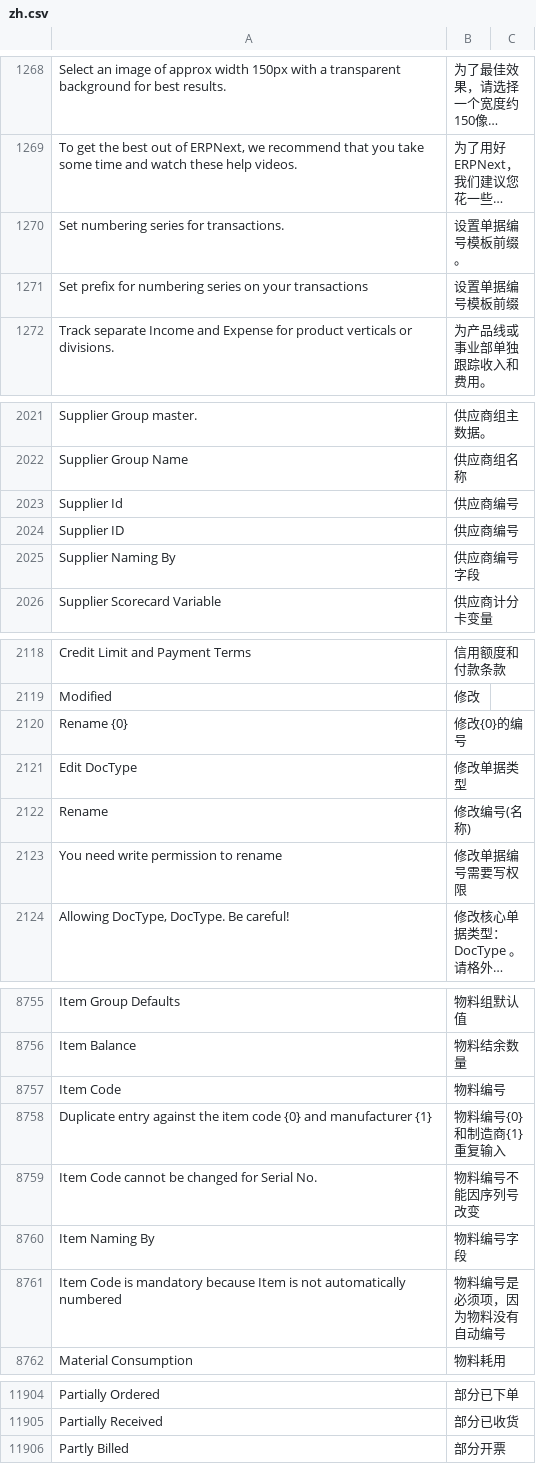
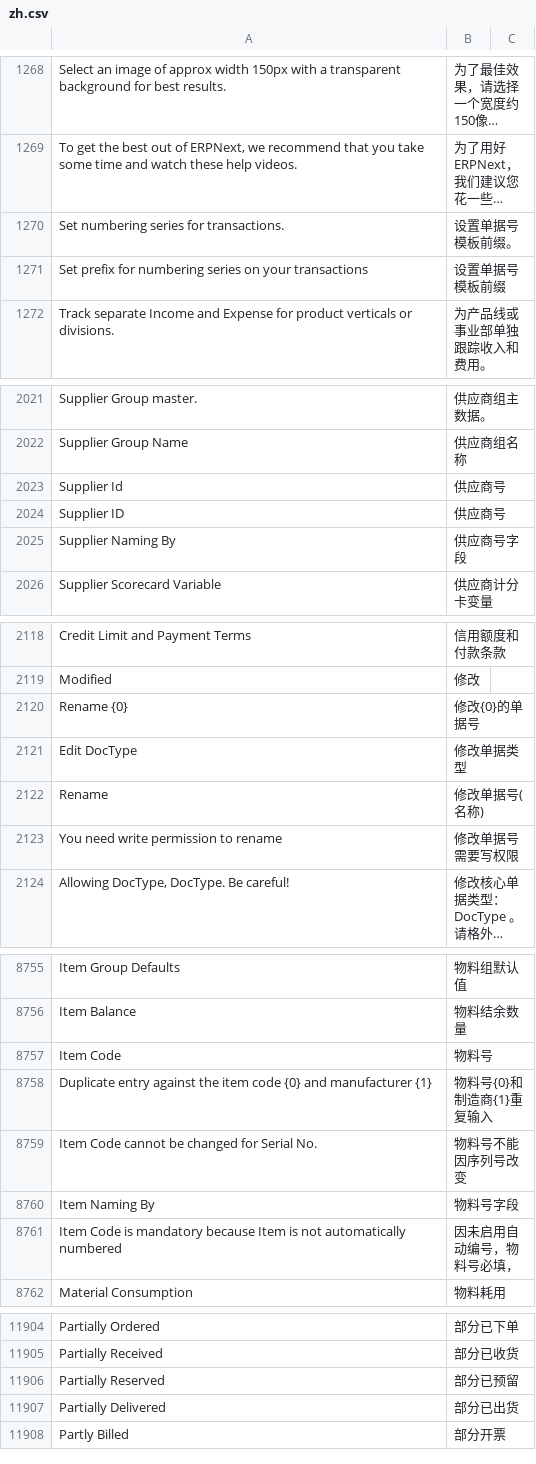
Before and after one commit to z1coyan/erpnext_chinese, a CSV file: erpnext_chinese/translations/zh.csv, drawn as a sheet; only a part is shown, gaps mark what is left out; long unchanged cells end in …; the diff covers the shown part only; the diff names each change by its address in the sheet, - before the commit and + after, or states it on an @@ line.

```diff
--- a/erpnext_chinese/translations/zh.csv
+++ b/erpnext_chinese/translations/zh.csv
-B1270: 设置单据编号模板前缀。
+B1270: 设置单据号模板前缀。
-B1271: 设置单据编号模板前缀
+B1271: 设置单据号模板前缀
-B2023:B2024: 供应商编号
+B2023:B2024: 供应商号
-B2025: 供应商编号字段
+B2025: 供应商号字段
-B2120: 修改{0}的编号
+B2120: 修改{0}的单据号
-B2122: 修改编号(名称)
+B2122: 修改单据号(名称)
-B2123: 修改单据编号需要写权限
+B2123: 修改单据号需要写权限
-B8757: 物料编号
+B8757: 物料号
-B8758: 物料编号{0}和制造商{1}重复输入
+B8758: 物料号{0}和制造商{1}重复输入
-B8759: 物料编号不能因序列号改变
+B8759: 物料号不能因序列号改变
-B8760: 物料编号字段
+B8760: 物料号字段
-B8761: 物料编号是必须项，因为物料没有自动编号
+B8761: 因未启用自动编号，物料号必填，
+row 11906: Partially Reserved | 部分已预留
+row 11907: Partially Delivered | 部分已出货
```
Also changed, not shown: 11 added rows, 2 removed rows and 149 edited cells elsewhere in this file, 1 other file.
